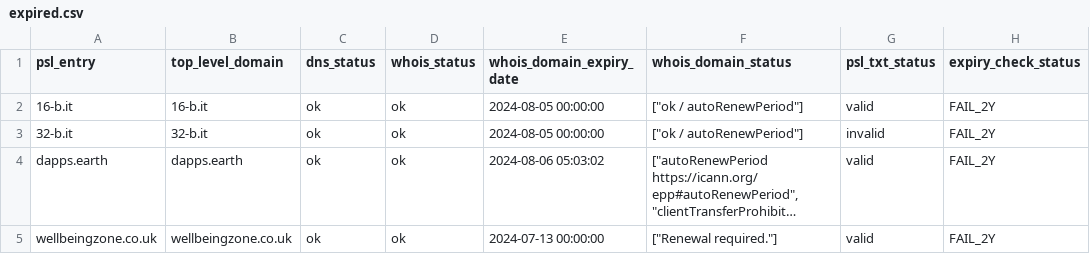
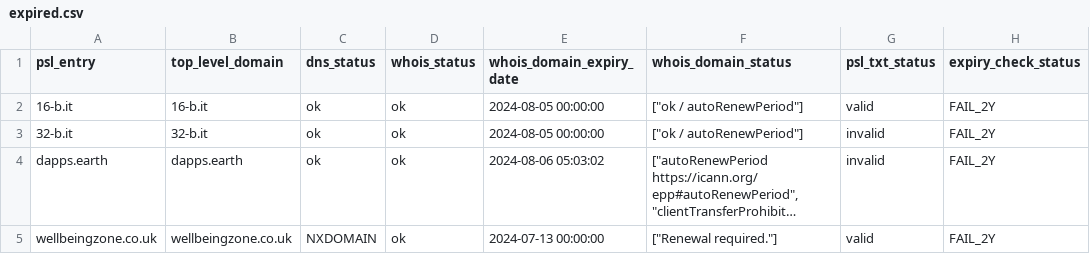
Before and after one commit to groundcat/PSL-private-domains-checker, a CSV file: data/expired.csv, drawn as a sheet; long unchanged cells end in …; the diff names each change by its address in the sheet, - before the commit and + after, or states it on an @@ line.

```diff
--- a/data/expired.csv
+++ b/data/expired.csv
-G4 (psl_txt_status): valid
+G4 (psl_txt_status): invalid
-C5 (dns_status): ok
+C5 (dns_status): NXDOMAIN
```
Also changed, not shown: data/all.csv, data/expiry_less_than_2yrs.csv, 3 other files.
